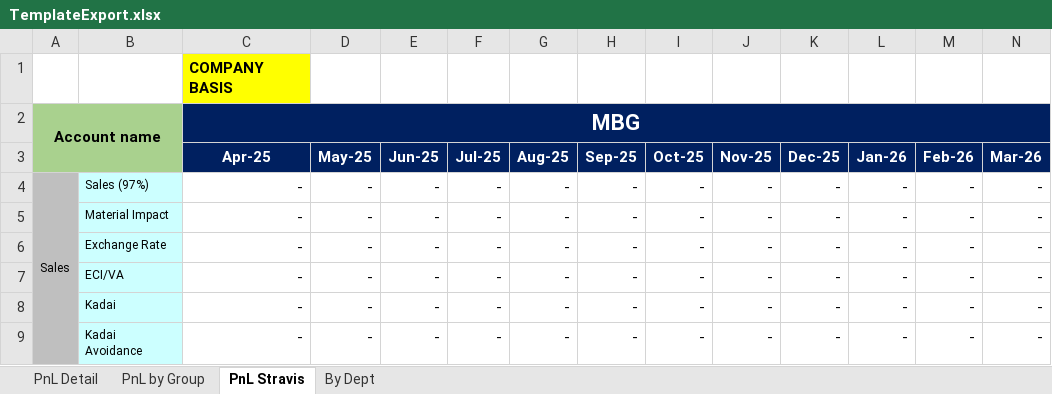
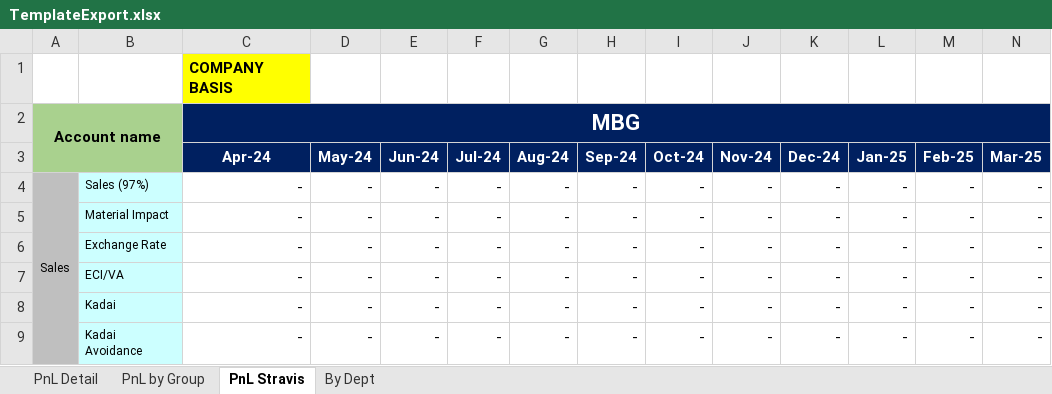
Before and after one commit to aisin-remote/cubic-pro, an Excel workbook: public/files/TemplateExport.xlsx, sheet PnL Stravis, drawn as a sheet; only a part is shown; values as stored, in another font and other column widths than the file's, no borders; removed rows and columns are numbered as before the commit, all else as after; rows hold the shown columns only; the diff names each change by its address in the sheet, - before the commit and + after, or states it on an @@ line.

```diff
--- a/public/files/TemplateExport.xlsx (sheet PnL Stravis)
+++ b/public/files/TemplateExport.xlsx (sheet PnL Stravis)
-row 3:  |  | Apr-25 | May-25 | Jun-25 | Jul-25 | Aug-25 | Sep-25 | Oct-25 | Nov-25 | Dec-25 | Jan-26 | Feb-26 | Mar-26
+row 3:  |  | Apr-24 | May-24 | Jun-24 | Jul-24 | Aug-24 | Sep-24 | Oct-24 | Nov-24 | Dec-24 | Jan-25 | Feb-25 | Mar-25
```
Also changed, not shown: sheet By Dept, sheet PnL by Group, sheet PnL Detail, formulas that keep their value, 1 other file.
